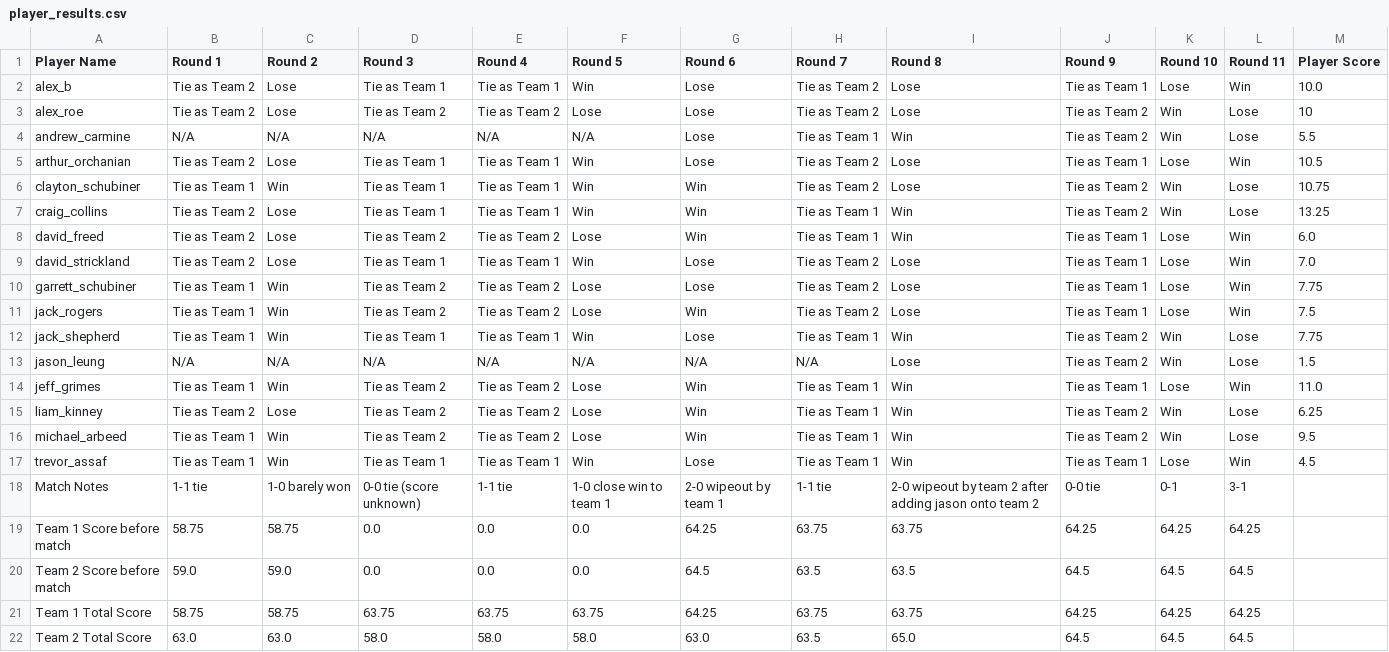
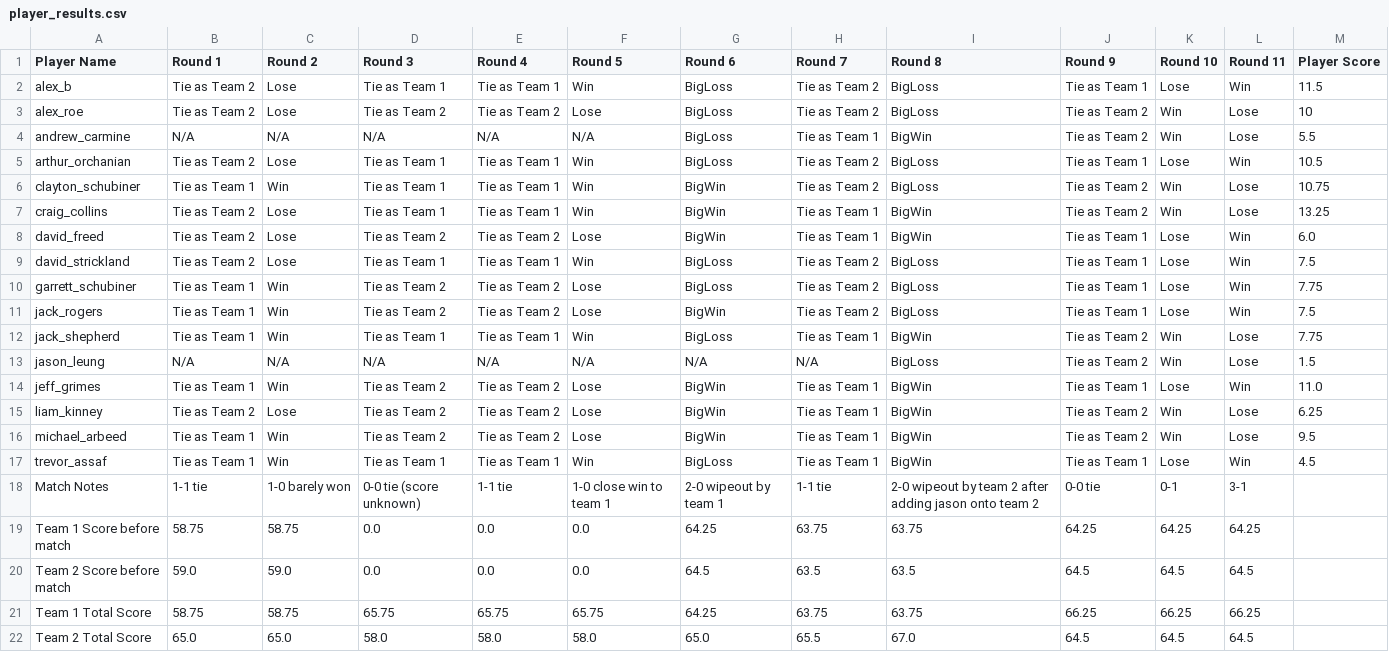
Before and after one commit to cschubiner/team_drafter_python, a CSV file: player_results.csv, drawn as a sheet.

```diff
--- a/player_results.csv
+++ b/player_results.csv
@@ -1,18 +1,18 @@
 Player Name,Round 1,Round 2,Round 3,Round 4,Round 5,Round 6,Round 7,Round 8,Round 9,Round 10,Round 11,Player Score
-alex_b,Tie as Team 2,Lose,Tie as Team 1,Tie as Team 1,Win,Lose,Tie as Team 2,Lose,Tie as Team 1,Lose,Win,10.0
-alex_roe,Tie as Team 2,Lose,Tie as Team 2,Tie as Team 2,Lose,Lose,Tie as Team 2,Lose,Tie as Team 2,Win,Lose,10
-andrew_carmine,N/A,N/A,N/A,N/A,N/A,Lose,Tie as Team 1,Win,Tie as Team 2,Win,Lose,5.5
-arthur_orchanian,Tie as Team 2,Lose,Tie as Team 1,Tie as Team 1,Win,Lose,Tie as Team 2,Lose,Tie as Team 1,Lose,Win,10.5
-clayton_schubiner,Tie as Team 1,Win,Tie as Team 1,Tie as Team 1,Win,Win,Tie as Team 2,Lose,Tie as Team 2,Win,Lose,10.75
-craig_collins,Tie as Team 2,Lose,Tie as Team 1,Tie as Team 1,Win,Win,Tie as Team 1,Win,Tie as Team 2,Win,Lose,13.25
-david_freed,Tie as Team 2,Lose,Tie as Team 2,Tie as Team 2,Lose,Win,Tie as Team 1,Win,Tie as Team 1,Lose,Win,6.0
-david_strickland,Tie as Team 2,Lose,Tie as Team 1,Tie as Team 1,Win,Lose,Tie as Team 2,Lose,Tie as Team 1,Lose,Win,7.0
-garrett_schubiner,Tie as Team 1,Win,Tie as Team 2,Tie as Team 2,Lose,Lose,Tie as Team 2,Lose,Tie as Team 1,Lose,Win,7.75
-jack_rogers,Tie as Team 1,Win,Tie as Team 2,Tie as Team 2,Lose,Win,Tie as Team 2,Lose,Tie as Team 1,Lose,Win,7.5
-jack_shepherd,Tie as Team 1,Win,Tie as Team 1,Tie as Team 1,Win,Lose,Tie as Team 1,Win,Tie as Team 2,Win,Lose,7.75
-jason_leung,N/A,N/A,N/A,N/A,N/A,N/A,N/A,Lose,Tie as Team 2,Win,Lose,1.5
-jeff_grimes,Tie as Team 1,Win,Tie as Team 2,Tie as Team 2,Lose,Win,Tie as Team 1,Win,Tie as Team 1,Lose,Win,11.0
-liam_kinney,Tie as Team 2,Lose,Tie as Team 2,Tie as Team 2,Lose,Win,Tie as Team 1,Win,Tie as Team 2,Win,Lose,6.25
-michael_arbeed,Tie as Team 1,Win,Tie as Team 2,Tie as Team 2,Lose,Win,Tie as Team 1,Win,Tie as Team 2,Win,Lose,9.5
-trevor_assaf,Tie as Team 1,Win,Tie as Team 1,Tie as Team 1,Win,Lose,Tie as Team 1,Win,Tie as Team 1,Lose,Win,4.5
+alex_b,Tie as Team 2,Lose,Tie as Team 1,Tie as Team 1,Win,BigLoss,Tie as Team 2,BigLoss,Tie as Team 1,Lose,Win,11.5
+alex_roe,Tie as Team 2,Lose,Tie as Team 2,Tie as Team 2,Lose,BigLoss,Tie as Team 2,BigLoss,Tie as Team 2,Win,Lose,10
+andrew_carmine,N/A,N/A,N/A,N/A,N/A,BigLoss,Tie as Team 1,BigWin,Tie as Team 2,Win,Lose,5.5
+arthur_orchanian,Tie as Team 2,Lose,Tie as Team 1,Tie as Team 1,Win,BigLoss,Tie as Team 2,BigLoss,Tie as Team 1,Lose,Win,10.5
+clayton_schubiner,Tie as Team 1,Win,Tie as Team 1,Tie as Team 1,Win,BigWin,Tie as Team 2,BigLoss,Tie as Team 2,Win,Lose,10.75
+craig_collins,Tie as Team 2,Lose,Tie as Team 1,Tie as Team 1,Win,BigWin,Tie as Team 1,BigWin,Tie as Team 2,Win,Lose,13.25
+david_freed,Tie as Team 2,Lose,Tie as Team 2,Tie as Team 2,Lose,BigWin,Tie as Team 1,BigWin,Tie as Team 1,Lose,Win,6.0
+david_strickland,Tie as Team 2,Lose,Tie as Team 1,Tie as Team 1,Win,BigLoss,Tie as Team 2,BigLoss,Tie as Team 1,Lose,Win,7.5
+garrett_schubiner,Tie as Team 1,Win,Tie as Team 2,Tie as Team 2,Lose,BigLoss,Tie as Team 2,BigLoss,Tie as Team 1,Lose,Win,7.75
+jack_rogers,Tie as Team 1,Win,Tie as Team 2,Tie as Team 2,Lose,BigWin,Tie as Team 2,BigLoss,Tie as Team 1,Lose,Win,7.5
+jack_shepherd,Tie as Team 1,Win,Tie as Team 1,Tie as Team 1,Win,BigLoss,Tie as Team 1,BigWin,Tie as Team 2,Win,Lose,7.75
+jason_leung,N/A,N/A,N/A,N/A,N/A,N/A,N/A,BigLoss,Tie as Team 2,Win,Lose,1.5
+jeff_grimes,Tie as Team 1,Win,Tie as Team 2,Tie as Team 2,Lose,BigWin,Tie as Team 1,BigWin,Tie as Team 1,Lose,Win,11.0
+liam_kinney,Tie as Team 2,Lose,Tie as Team 2,Tie as Team 2,Lose,BigWin,Tie as Team 1,BigWin,Tie as Team 2,Win,Lose,6.25
+michael_arbeed,Tie as Team 1,Win,Tie as Team 2,Tie as Team 2,Lose,BigWin,Tie as Team 1,BigWin,Tie as Team 2,Win,Lose,9.5
+trevor_assaf,Tie as Team 1,Win,Tie as Team 1,Tie as Team 1,Win,BigLoss,Tie as Team 1,BigWin,Tie as Team 1,Lose,Win,4.5
 Match Notes,1-1 tie,1-0 barely won,0-0 tie (score unknown),1-1 tie,1-0 close win to team 1,2-0 wipeout by team 1,1-1 tie,2-0 wipeout by team 2 after adding jason onto team 2,0-0 tie,0-1,3-1
@@ -20,3 +20,3 @@ Team 1 Score before match,58.75,58.75,0.0,0.0,0.0,64.25,63.75,63.75,64.25,64.25,
 Team 2 Score before match,59.0,59.0,0.0,0.0,0.0,64.5,63.5,63.5,64.5,64.5,64.5
-Team 1 Total Score,58.75,58.75,63.75,63.75,63.75,64.25,63.75,63.75,64.25,64.25,64.25
-Team 2 Total Score,63.0,63.0,58.0,58.0,58.0,63.0,63.5,65.0,64.5,64.5,64.5
+Team 1 Total Score,58.75,58.75,65.75,65.75,65.75,64.25,63.75,63.75,66.25,66.25,66.25
+Team 2 Total Score,65.0,65.0,58.0,58.0,58.0,65.0,65.5,67.0,64.5,64.5,64.5
```
Also changed, not shown: 2 other files.
